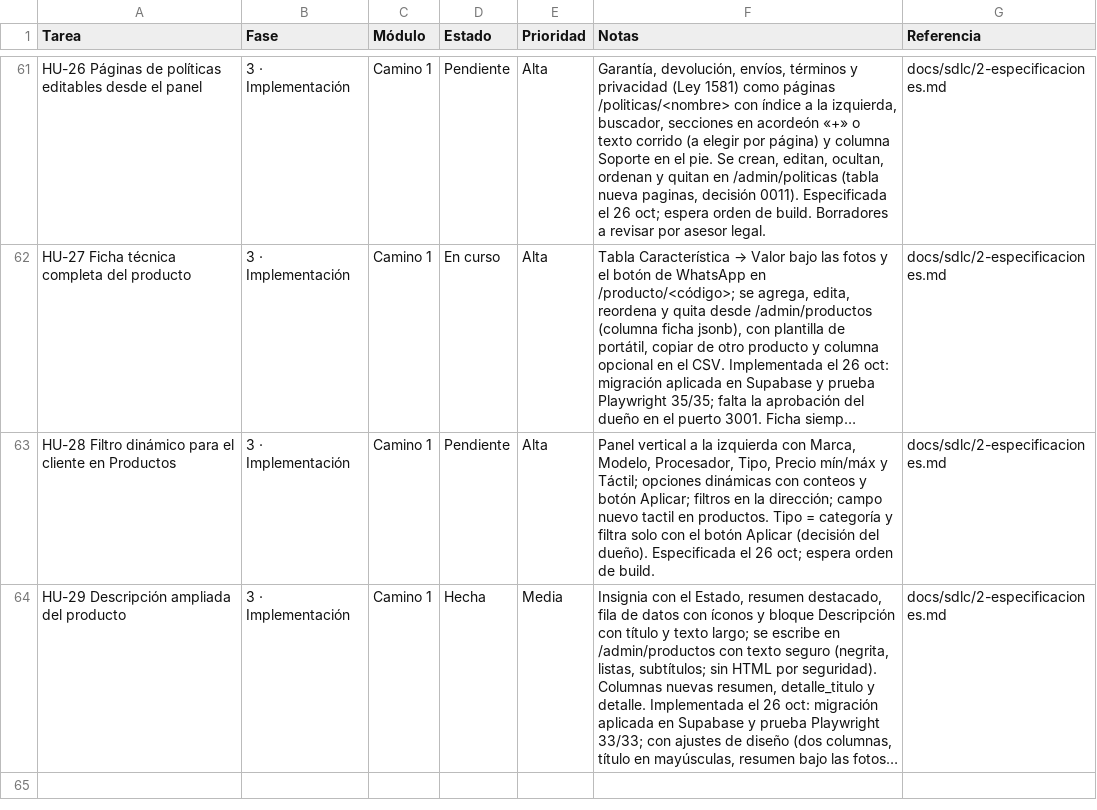
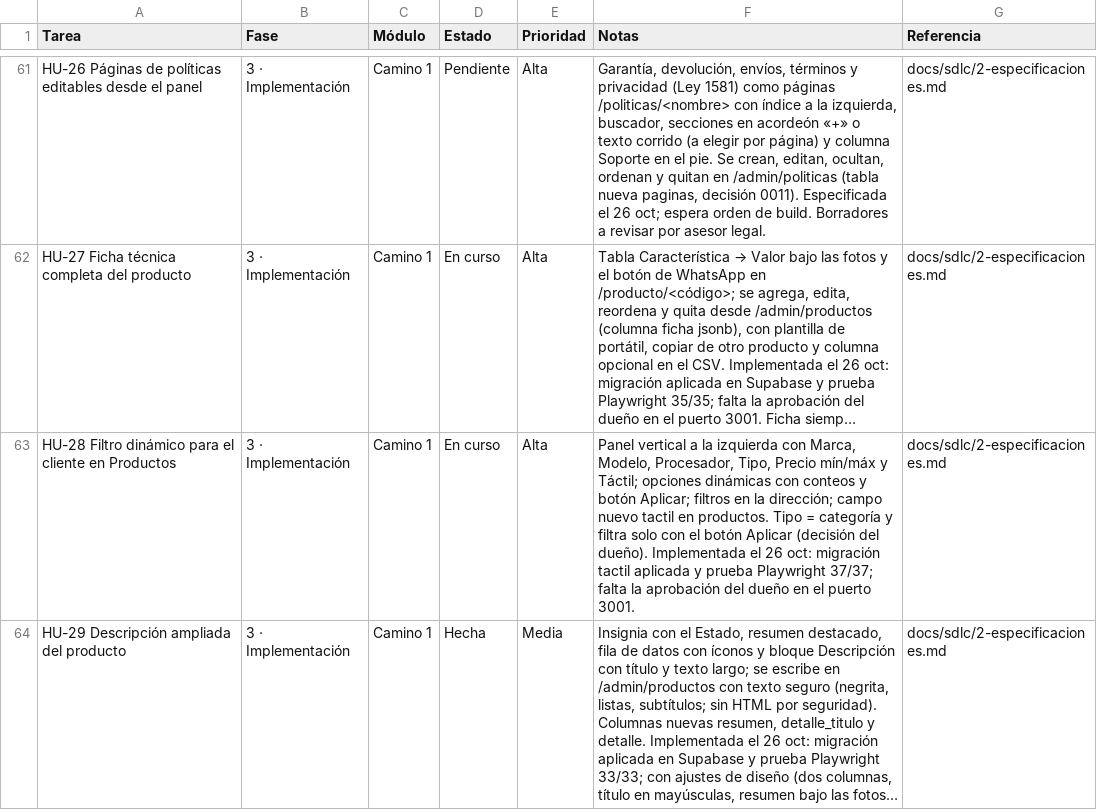
Before and after one commit to Appsheet-jm456/ventas-virtuales-web, a CSV file: docs/notion/tareas.csv, drawn as a sheet; only a part is shown, gaps mark what is left out; long unchanged cells end in …; the diff names each change by its address in the sheet, - before the commit and + after, or states it on an @@ line.

```diff
--- a/docs/notion/tareas.csv
+++ b/docs/notion/tareas.csv
-D63 (Estado): Pendiente
+D63 (Estado): En curso
-F63 (Notas): …del dueño). Especificada el 26 oct; espera orden de build.
+F63 (Notas): …del dueño). Implementada el 26 oct: migración tactil aplicada y prueba Playwright 37/37; falta la aprobación del dueño en el puerto 3001.
```
Also changed, not shown: 15 other files.
